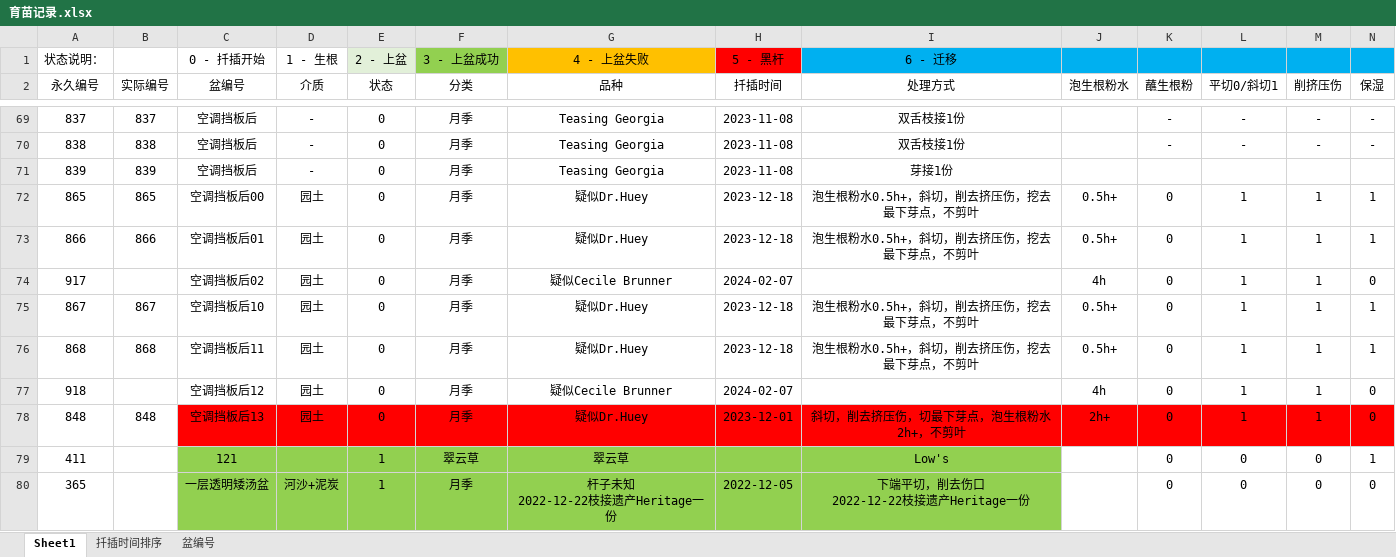
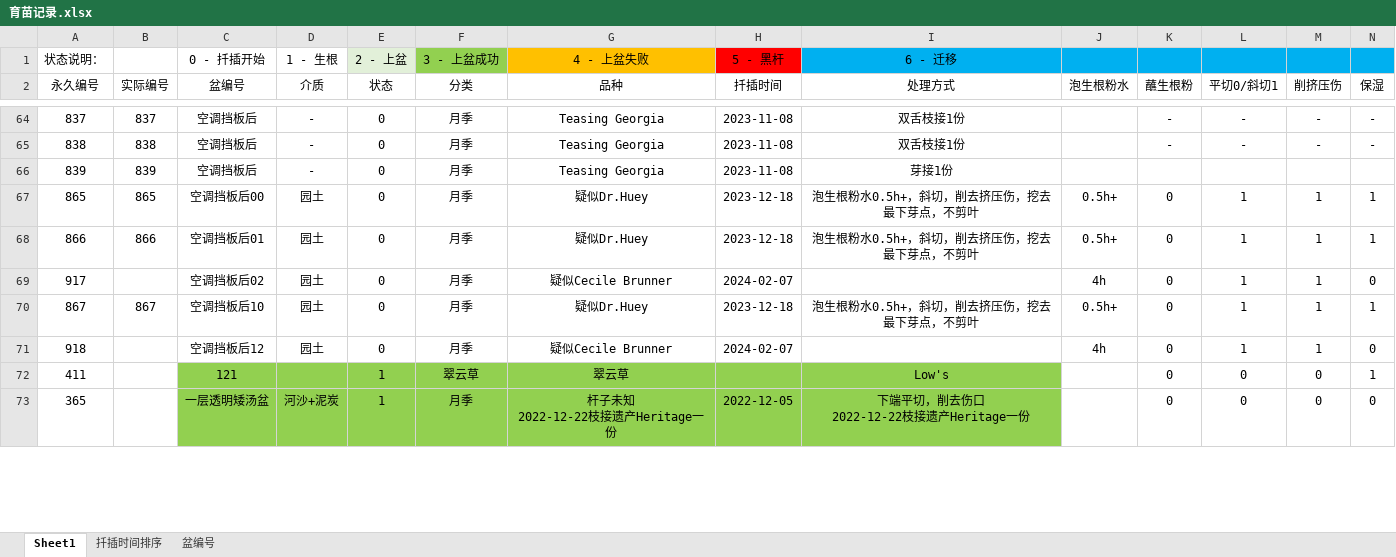
Before and after one commit to Shoomoon/PropagationRecord, an Excel workbook: 育苗记录.xlsx, sheet Sheet1, drawn as a sheet; only a part is shown, gaps mark what is left out; values as stored, in another font and other column widths than the file's, no borders; conditional formats not drawn; removed rows and columns are numbered as before the commit, all else as after; rows hold the shown columns only; the diff covers the shown part only; the diff names each change by its address in the sheet, - before the commit and + after, or states it on an @@ line.

```diff
--- a/育苗记录.xlsx (sheet Sheet1)
+++ b/育苗记录.xlsx (sheet Sheet1)
-row 76: 868 | 868 | 空调挡板后11 | 园土 | 0 | 月季 | 疑似Dr.Huey | 2023-12-18 | 泡生根粉水0.5h+，斜切，削去挤压伤，挖去最下芽点，不剪叶 | 0.5h+ | 0 | 1 | 1 | 1
-row 78: 848 | 848 | 空调挡板后13 | 园土 | 0 | 月季 | 疑似Dr.Huey | 2023-12-01 | 斜切，削去挤压伤，切最下芽点，泡生根粉水2h+，不剪叶 | 2h+ | 0 | 1 | 1 | 0
```
Also changed, not shown: 8 added rows, 6 removed rows, 60 moved rows, 13 edited cells and cell formats elsewhere in this sheet, sheet 盆编号, sheet 扦插时间排序, 1 other file.
